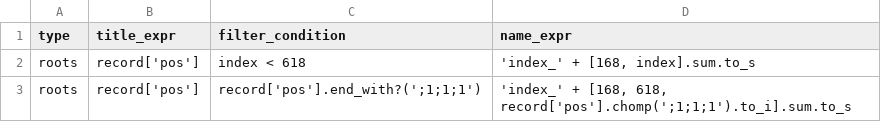
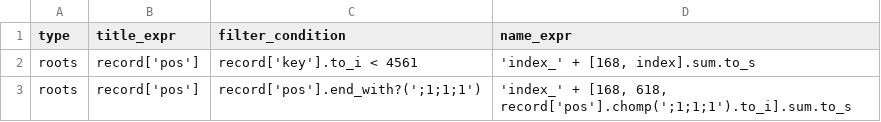
Before and after one commit to VirtualNetworks/ex-eq19.github.io, a CSV file: docs/assets/_data/grammar.csv, drawn as a sheet.

Commit message:
Update grammar.csv

```diff
--- a/docs/assets/_data/grammar.csv
+++ b/docs/assets/_data/grammar.csv
@@ -1,3 +1,3 @@
 type,title_expr,filter_condition,name_expr
-roots,"record['pos']","index < 618","'index_' + [168, index].sum.to_s"
+roots,"record['pos']","record['key'].to_i < 4561","'index_' + [168, index].sum.to_s"
 roots,"record['pos']","record['pos'].end_with?(';1;1;1')","'index_' + [168, 618, record['pos'].chomp(';1;1;1').to_i].sum.to_s"
```
